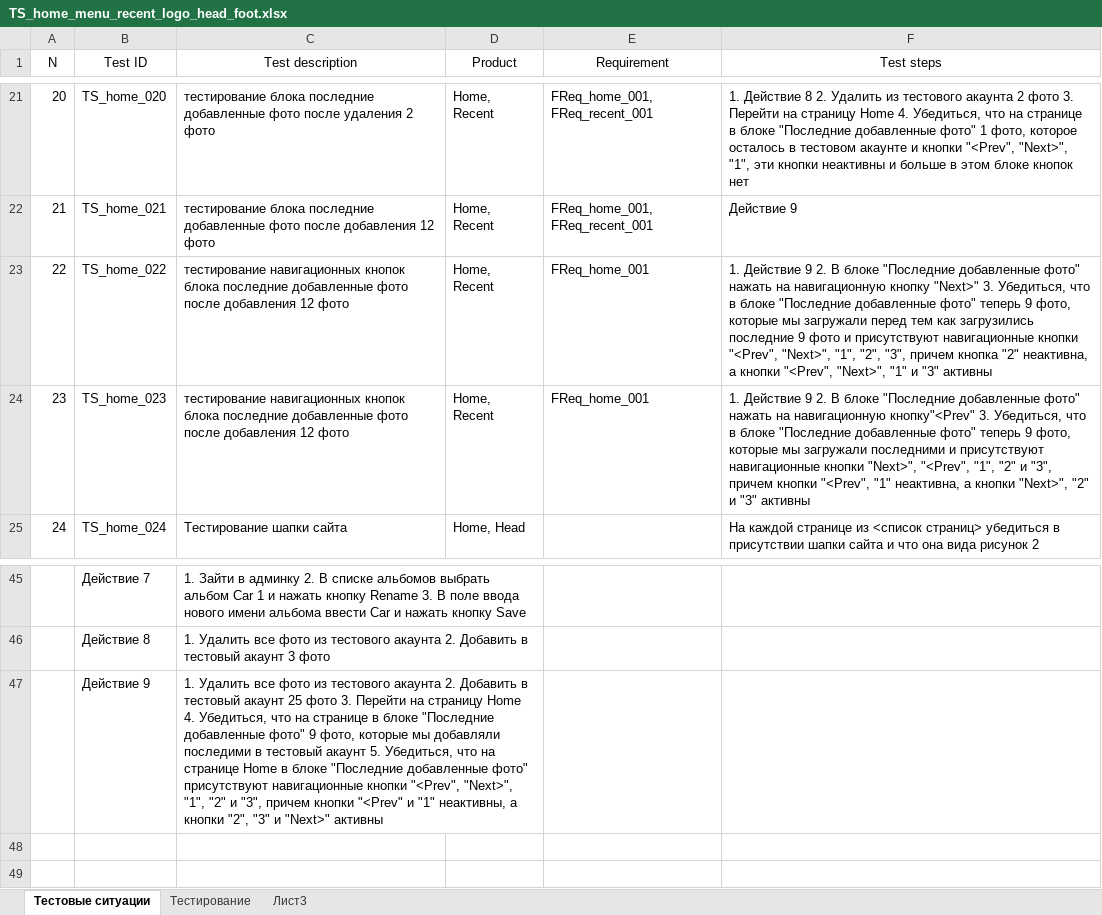
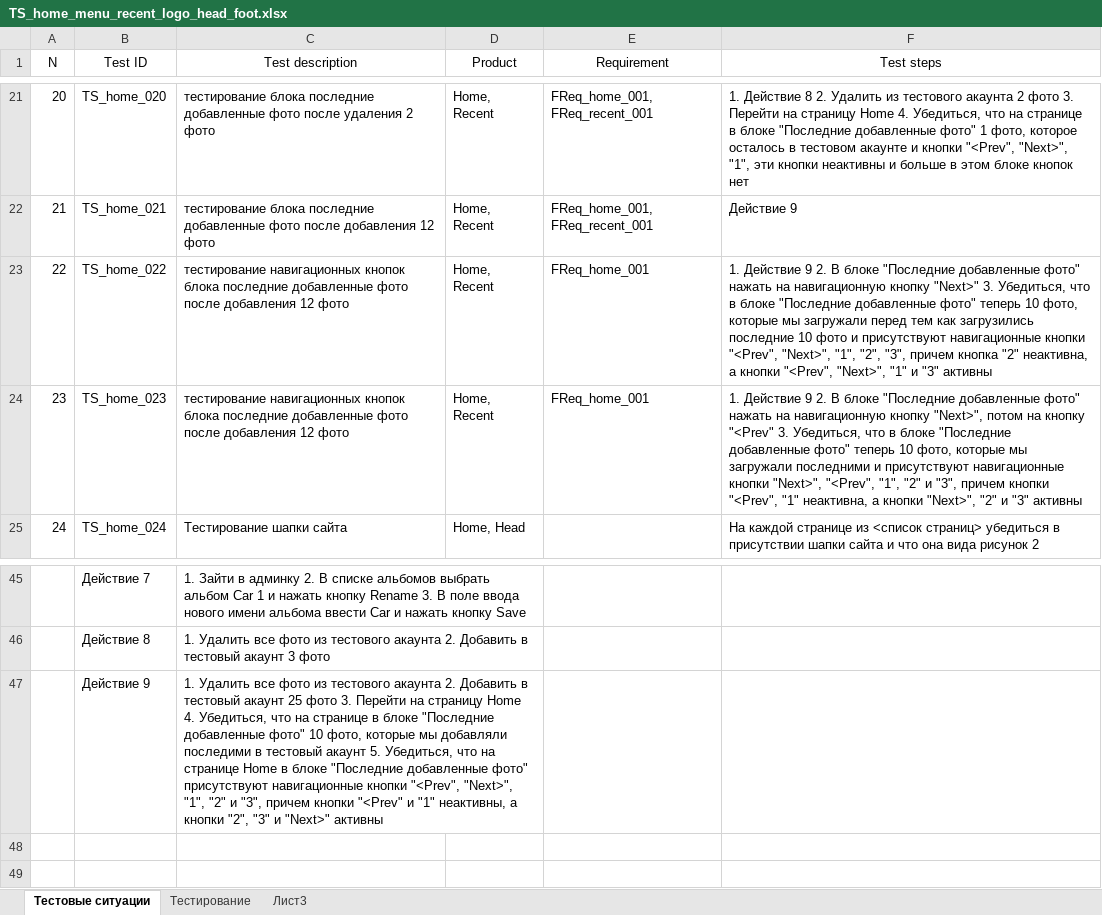
Before and after one commit to los-romka/collective_development, an Excel workbook: Docs/Testing (TES)/Test_Cases/TS_home_menu_recent_logo_head_foot.xlsx, sheet Тестовые ситуации, drawn as a sheet; only a part is shown, gaps mark what is left out; values as stored, in another font and other column widths than the file's, no borders; charts and pictures and table styles not drawn; the diff names each change by its address in the sheet, - before the commit and + after, or states it on an @@ line.

```diff
--- a/Docs/Testing (TES)/Test_Cases/TS_home_menu_recent_logo_head_foot.xlsx (sheet Тестовые ситуации)
+++ b/Docs/Testing (TES)/Test_Cases/TS_home_menu_recent_logo_head_foot.xlsx (sheet Тестовые ситуации)
-F23 (Test steps): …фото" теперь 9 фото, которые мы загружали перед тем как загрузились последние 9 фото и…
+F23 (Test steps): …фото" теперь 10 фото, которые мы загружали перед тем как загрузились последние 10 фото и…
-F24 (Test steps): …на навигационную кнопку"<Prev" 3. Убедиться, что в блоке "Последние добавленные фото" теперь 9 фото, которые…
+F24 (Test steps): …на навигационную кнопку "Next>", потом на кнопку "<Prev" 3. Убедиться, что в блоке "Последние добавленные фото" теперь 10 фото, которые…
-C47 (Test description): …добавленные фото" 9 фото, которые…
+C47 (Test description): …добавленные фото" 10 фото, которые…
```
Also changed, not shown: sheet Тестирование.
